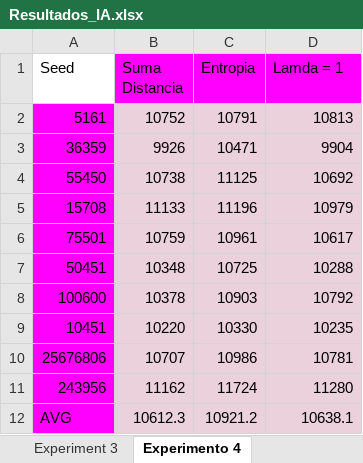
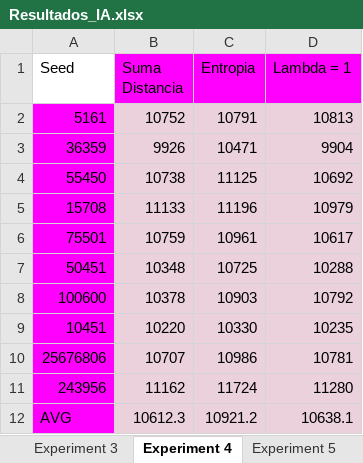
Before and after one commit to AleexHrB/UPC-IA, an Excel workbook: PRACTICA1/Resultados_IA.xlsx, sheet Experiment 4, drawn as a sheet; values as stored, in another font and other column widths than the file's, no borders; the diff names each change by its address in the sheet, - before the commit and + after, or states it on an @@ line.

```diff
--- a/PRACTICA1/Resultados_IA.xlsx (sheet Experiment 4)
+++ b/PRACTICA1/Resultados_IA.xlsx (sheet Experiment 4)
-sheet tab: Experimento 4
+sheet tab: Experiment 4
-D1: Lamda = 1
+D1: Lambda = 1
```
Also changed, not shown: sheet Experiment 5, sheet Experiment 8 Distancia, sheet Experiment 7 Distancia, sheet Experiment 9_2, sheet Experiment 9, other sheet tabs, 4 other files.
